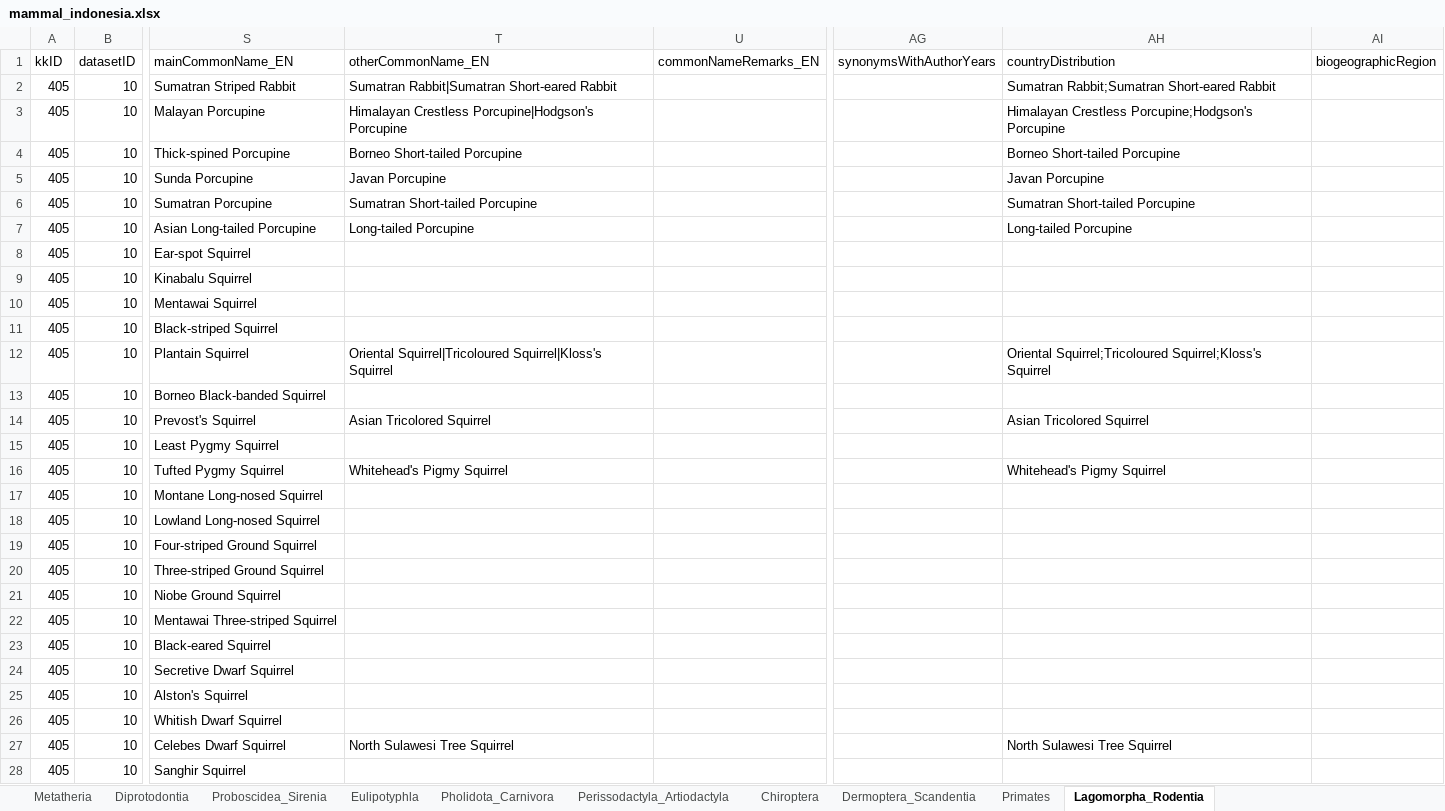
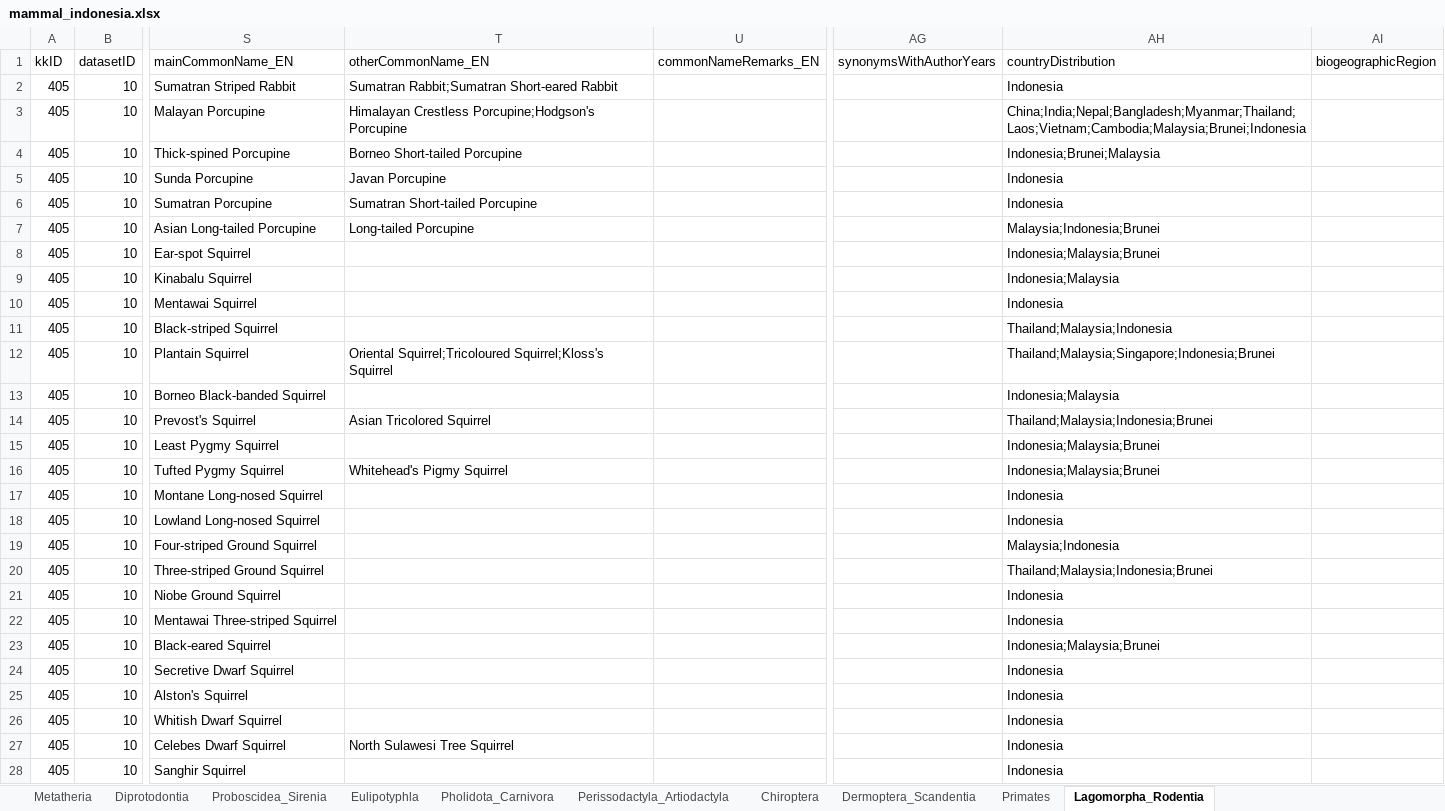
Before and after one commit to biodivina/mammal-scripts, an Excel workbook: results/mammal_indonesia.xlsx, sheet Lagomorpha_Rodentia, drawn as a sheet; only a part is shown, gaps mark what is left out; values as stored, in another font and other column widths than the file's, no borders; the diff covers the shown part only; the diff names each change by its address in the sheet, - before the commit and + after, or states it on an @@ line.

```diff
--- a/results/mammal_indonesia.xlsx (sheet Lagomorpha_Rodentia)
+++ b/results/mammal_indonesia.xlsx (sheet Lagomorpha_Rodentia)
-T2 (otherCommonName_EN): Sumatran Rabbit|Sumatran Short-eared Rabbit
+T2 (otherCommonName_EN): Sumatran Rabbit;Sumatran Short-eared Rabbit
-AH2 (countryDistribution): Sumatran Rabbit;Sumatran Short-eared Rabbit
+AH2 (countryDistribution): Indonesia
-T3 (otherCommonName_EN): Himalayan Crestless Porcupine|Hodgson's Porcupine
+T3 (otherCommonName_EN): Himalayan Crestless Porcupine;Hodgson's Porcupine
-AH3 (countryDistribution): Himalayan Crestless Porcupine;Hodgson's Porcupine
+AH3 (countryDistribution): China;India;Nepal;Bangladesh;Myanmar;Thailand;Laos;Vietnam;Cambodia;Malaysia;Brunei;Indonesia
-AH4 (countryDistribution): Borneo Short-tailed Porcupine
+AH4 (countryDistribution): Indonesia;Brunei;Malaysia
-AH5 (countryDistribution): Javan Porcupine
+AH5 (countryDistribution): Indonesia
-AH6 (countryDistribution): Sumatran Short-tailed Porcupine
+AH6 (countryDistribution): Indonesia
-AH7 (countryDistribution): Long-tailed Porcupine
+AH7 (countryDistribution): Malaysia;Indonesia;Brunei
-AH8 (countryDistribution): (empty)
+AH8 (countryDistribution): Indonesia;Malaysia;Brunei
-AH9 (countryDistribution): (empty)
+AH9 (countryDistribution): Indonesia;Malaysia
-AH10 (countryDistribution): (empty)
+AH10 (countryDistribution): Indonesia
-AH11 (countryDistribution): (empty)
+AH11 (countryDistribution): Thailand;Malaysia;Indonesia
-T12 (otherCommonName_EN): Oriental Squirrel|Tricoloured Squirrel|Kloss's Squirrel
+T12 (otherCommonName_EN): Oriental Squirrel;Tricoloured Squirrel;Kloss's Squirrel
-AH12 (countryDistribution): Oriental Squirrel;Tricoloured Squirrel;Kloss's Squirrel
+AH12 (countryDistribution): Thailand;Malaysia;Singapore;Indonesia;Brunei
-AH13 (countryDistribution): (empty)
+AH13 (countryDistribution): Indonesia;Malaysia
-AH14 (countryDistribution): Asian Tricolored Squirrel
+AH14 (countryDistribution): Thailand;Malaysia;Indonesia;Brunei
-AH15 (countryDistribution): (empty)
+AH15 (countryDistribution): Indonesia;Malaysia;Brunei
-AH16 (countryDistribution): Whitehead's Pigmy Squirrel
+AH16 (countryDistribution): Indonesia;Malaysia;Brunei
-AH17:AH18 (countryDistribution): (empty)
+AH17:AH18 (countryDistribution): Indonesia
-AH19 (countryDistribution): (empty)
+AH19 (countryDistribution): Malaysia;Indonesia
-AH20 (countryDistribution): (empty)
+AH20 (countryDistribution): Thailand;Malaysia;Indonesia;Brunei
-AH21:AH22 (countryDistribution): (empty)
+AH21:AH22 (countryDistribution): Indonesia
-AH23 (countryDistribution): (empty)
+AH23 (countryDistribution): Indonesia;Malaysia;Brunei
-AH24:AH26 (countryDistribution): (empty)
+AH24:AH26 (countryDistribution): Indonesia
-AH27 (countryDistribution): North Sulawesi Tree Squirrel
+AH27 (countryDistribution): Indonesia
-AH28 (countryDistribution): (empty)
+AH28 (countryDistribution): Indonesia
```
Also changed, not shown: 296 edited cells elsewhere in this sheet, sheet Chiroptera, sheet Primates, sheet Perissodactyla_Artiodactyla, sheet Diprotodontia, sheet Eulipotyphla, sheet Pholidota_Carnivora, 3 more sheets, 1 other file.
